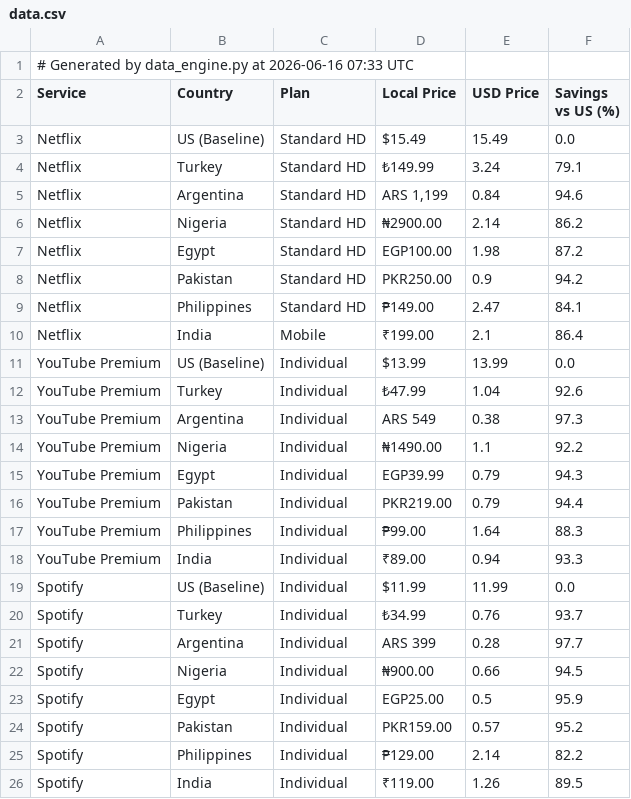
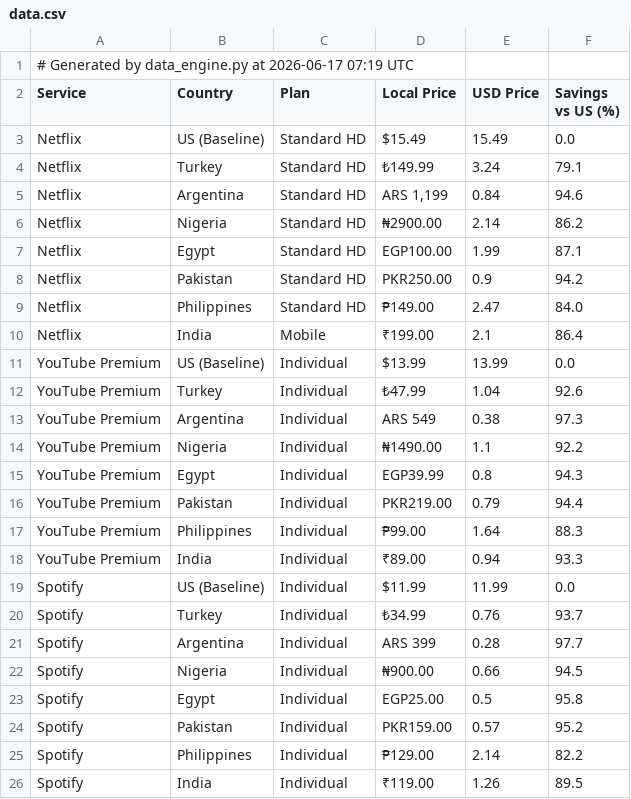
Before and after one commit to ChiarlaC/geo-arbitrage-mrr, a CSV file: data.csv, drawn as a sheet.

```diff
--- a/data.csv
+++ b/data.csv
@@ -1,2 +1,2 @@
-# Generated by data_engine.py at 2026-06-16 07:33 UTC
+# Generated by data_engine.py at 2026-06-17 07:19 UTC
 Service,Country,Plan,Local Price,USD Price,Savings vs US (%)
@@ -6,5 +6,5 @@ Netflix,Argentina,Standard HD,"ARS 1,199",0.84,94.6
 Netflix,Nigeria,Standard HD,₦2900.00,2.14,86.2
-Netflix,Egypt,Standard HD,EGP100.00,1.98,87.2
+Netflix,Egypt,Standard HD,EGP100.00,1.99,87.1
 Netflix,Pakistan,Standard HD,PKR250.00,0.9,94.2
-Netflix,Philippines,Standard HD,₱149.00,2.47,84.1
+Netflix,Philippines,Standard HD,₱149.00,2.47,84.0
 Netflix,India,Mobile,₹199.00,2.1,86.4
@@ -14,3 +14,3 @@ YouTube Premium,Argentina,Individual,ARS 549,0.38,97.3
 YouTube Premium,Nigeria,Individual,₦1490.00,1.1,92.2
-YouTube Premium,Egypt,Individual,EGP39.99,0.79,94.3
+YouTube Premium,Egypt,Individual,EGP39.99,0.8,94.3
 YouTube Premium,Pakistan,Individual,PKR219.00,0.79,94.4
@@ -22,3 +22,3 @@ Spotify,Argentina,Individual,ARS 399,0.28,97.7
 Spotify,Nigeria,Individual,₦900.00,0.66,94.5
-Spotify,Egypt,Individual,EGP25.00,0.5,95.9
+Spotify,Egypt,Individual,EGP25.00,0.5,95.8
 Spotify,Pakistan,Individual,PKR159.00,0.57,95.2
```
